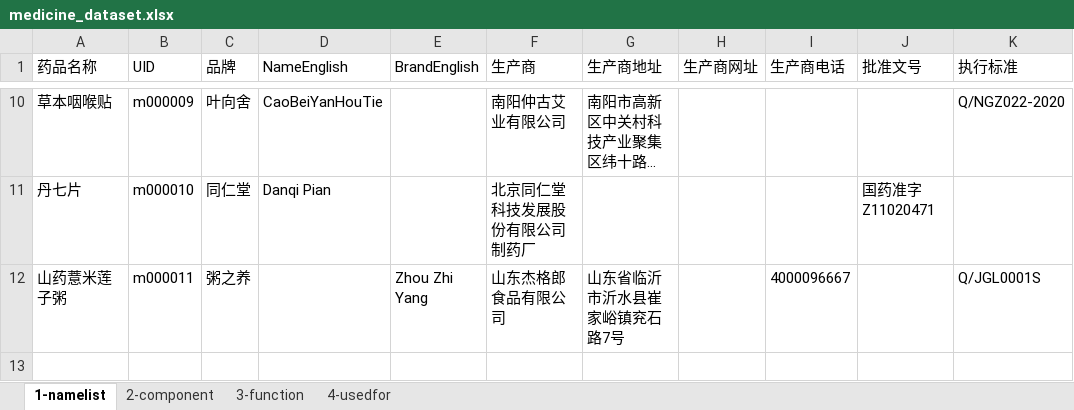
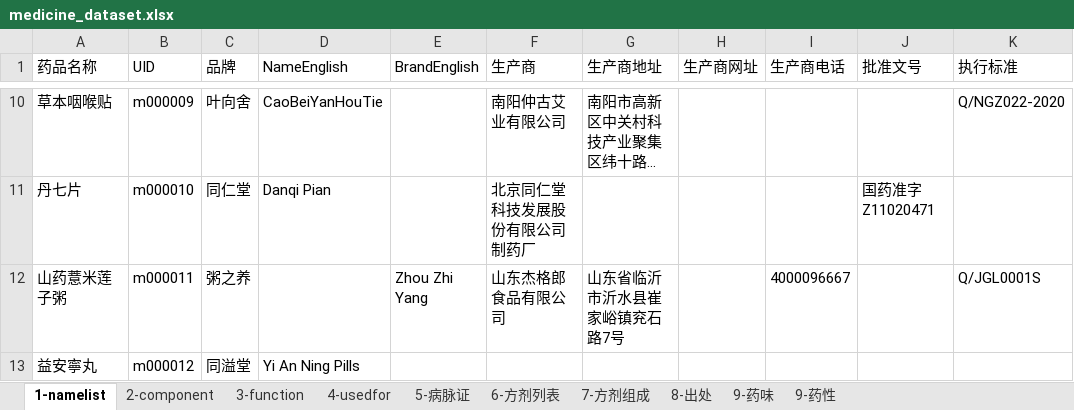
Before and after one commit to yasenstar/Chinese_Medicine, an Excel workbook: cn-med-kg/medicine_dataset.xlsx, sheet 1-namelist, drawn as a sheet; only a part is shown, gaps mark what is left out; long unchanged cells end in …; values as stored, in another font and other column widths than the file's, no borders; table styles not drawn; the diff names each change by its address in the sheet, - before the commit and + after, or states it on an @@ line.

```diff
--- a/cn-med-kg/medicine_dataset.xlsx (sheet 1-namelist)
+++ b/cn-med-kg/medicine_dataset.xlsx (sheet 1-namelist)
+sheet tab: 5-病脉证
+sheet tab: 6-方剂列表
+sheet tab: 7-方剂组成
+sheet tab: 8-出处
+sheet tab: 9-药味
+sheet tab: 9-药性
+row 13: 益安寧丸 | m000012 | 同溢堂 | Yi An Ning Pills
```
Also changed, not shown: sheet 2-component, sheet 3-function, sheet 4-usedfor, 2 other files.
